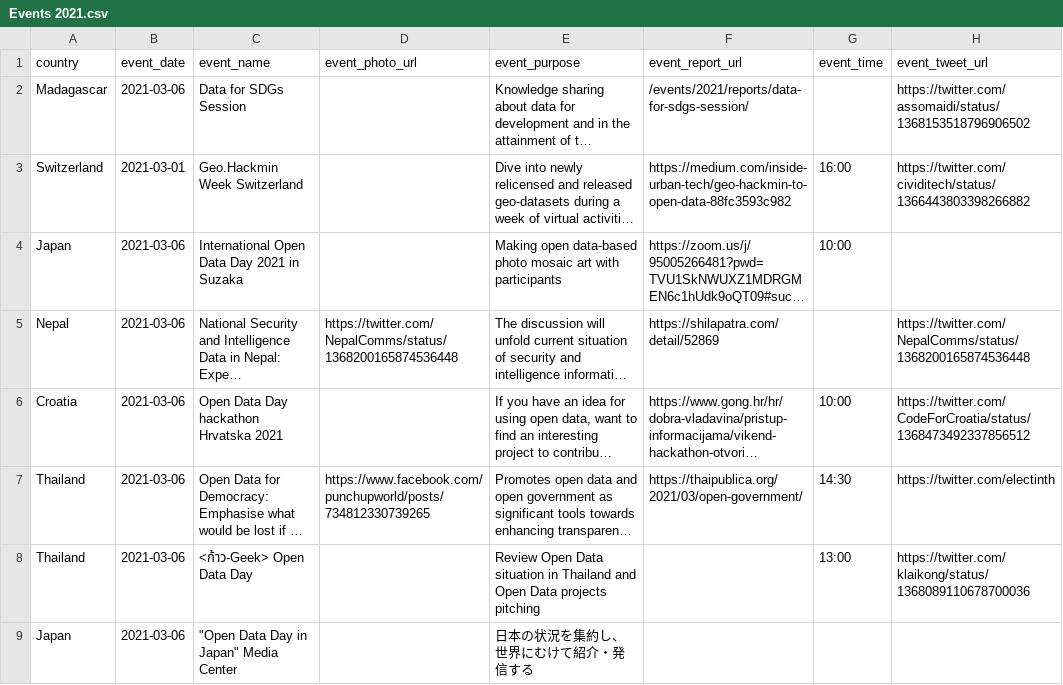
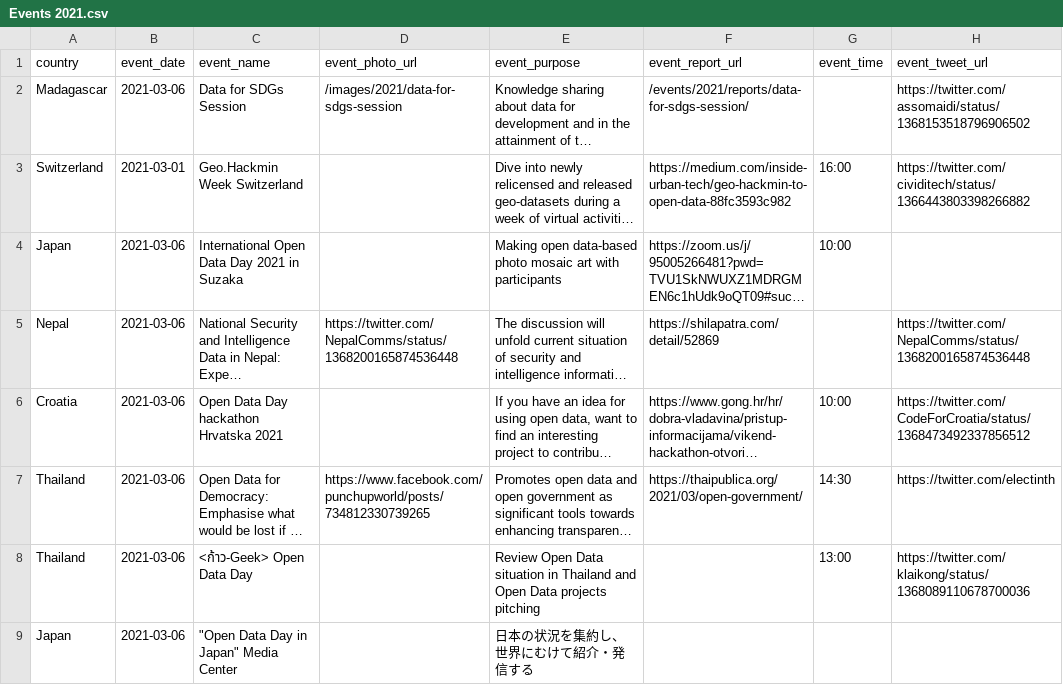
Before and after one commit to okfn/opendataday, a CSV file: Datasets/Events 2021.csv, drawn as a sheet; only a part is shown; long unchanged cells end in …; the diff names each change by its address in the sheet, - before the commit and + after, or states it on an @@ line.

```diff
--- a/Datasets/Events 2021.csv
+++ b/Datasets/Events 2021.csv
-D2 (event_photo_url): (empty)
+D2 (event_photo_url): /images/2021/data-for-sdgs-session
```
Also changed, not shown: 2 other files.
